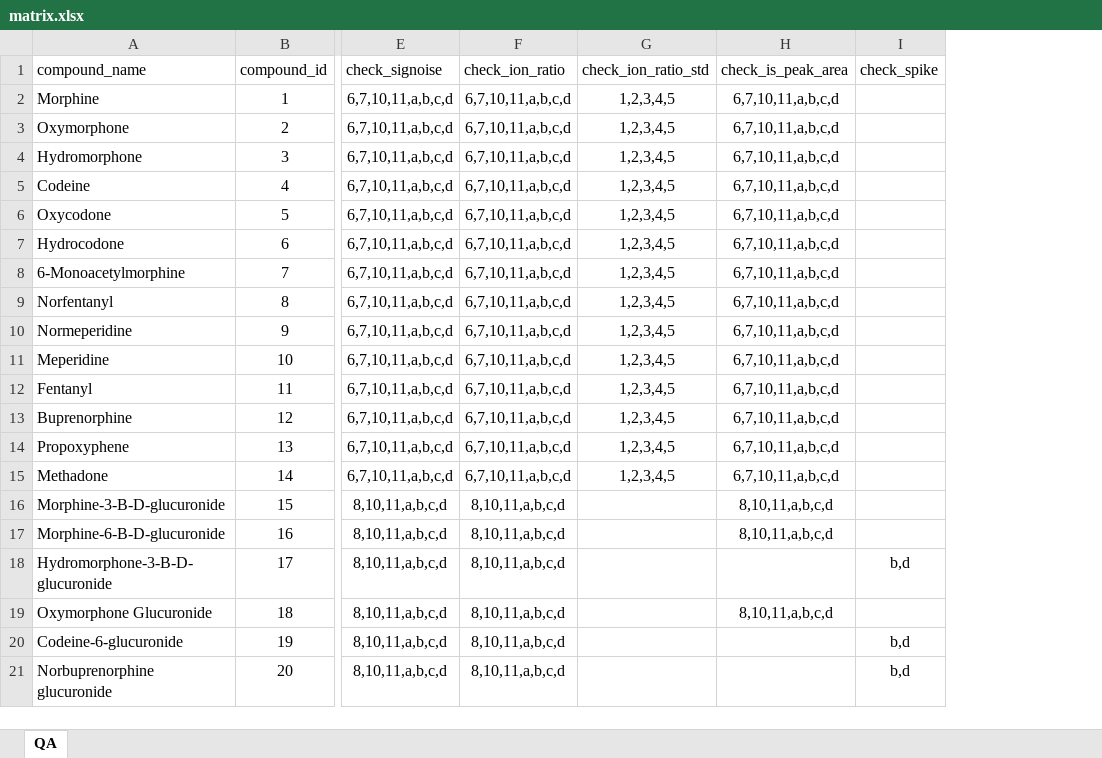
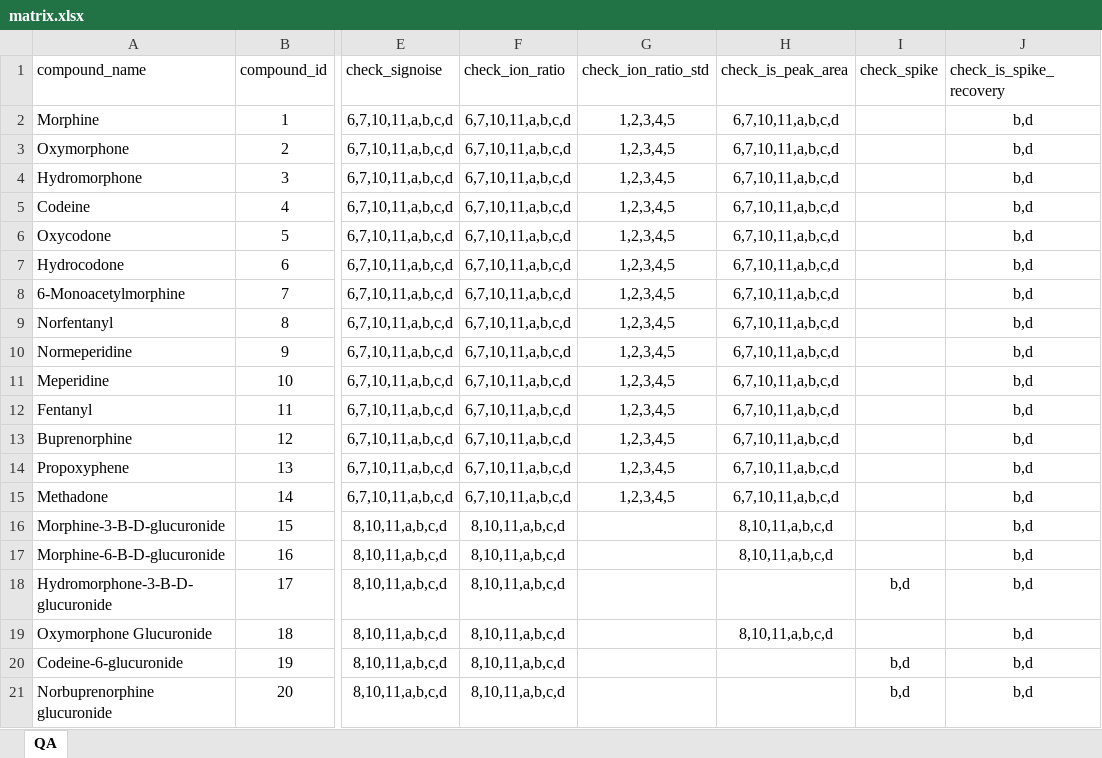
Before and after one commit to nhoffman/opiates, an Excel workbook: opiate/data/matrix.xlsx, sheet QA, drawn as a sheet; only a part is shown, gaps mark what is left out; values as stored, in another font and other column widths than the file's, no borders; the diff names each change by its address in the sheet, - before the commit and + after, or states it on an @@ line.

```diff
--- a/opiate/data/matrix.xlsx (sheet QA)
+++ b/opiate/data/matrix.xlsx (sheet QA)
+column J (check_is_spike_recovery), rows 2-21: all b,d
```
Also changed, not shown: opiate/data/qa.xlsx, 4 other files.
